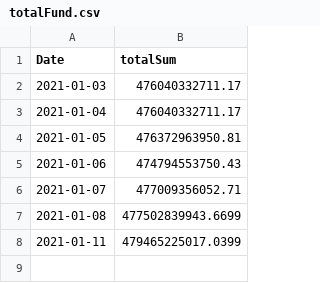
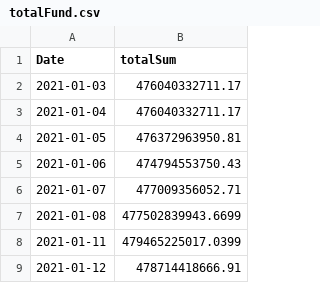
Before and after one commit to faheemcodes/totyapp, a CSV file: assets/totalFund.csv, drawn as a sheet.

```diff
--- a/assets/totalFund.csv
+++ b/assets/totalFund.csv
@@ -8 +8,2 @@ Date,totalSum
 2021-01-11,479465225017.0399
+2021-01-12,478714418666.91
```
Also changed, not shown: 1 other file.
